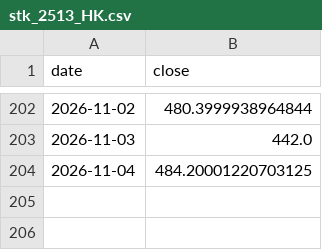
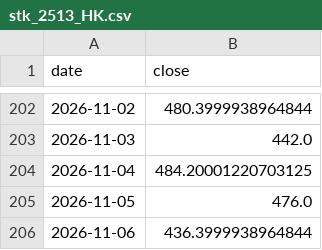
Before and after one commit to chenzhi123/market-trend-dashboard, a CSV file: data/cache/stk_2513_HK.csv, drawn as a sheet; only a part is shown, gaps mark what is left out.

```diff
--- a/data/cache/stk_2513_HK.csv
+++ b/data/cache/stk_2513_HK.csv
@@ -204 +204,3 @@ date,close
 2026-11-04,484.20001220703125
+2026-11-05,476.0
+2026-11-06,436.3999938964844
```
Also changed, not shown: data/cache/px__SKEW.csv, data/cache/stk_0100_HK.csv, 55 other files.
